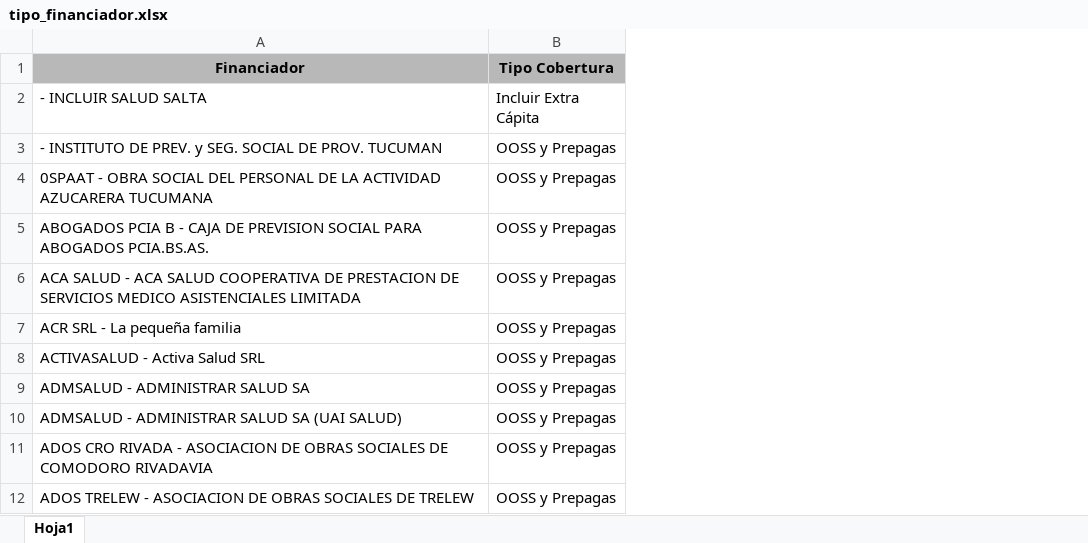
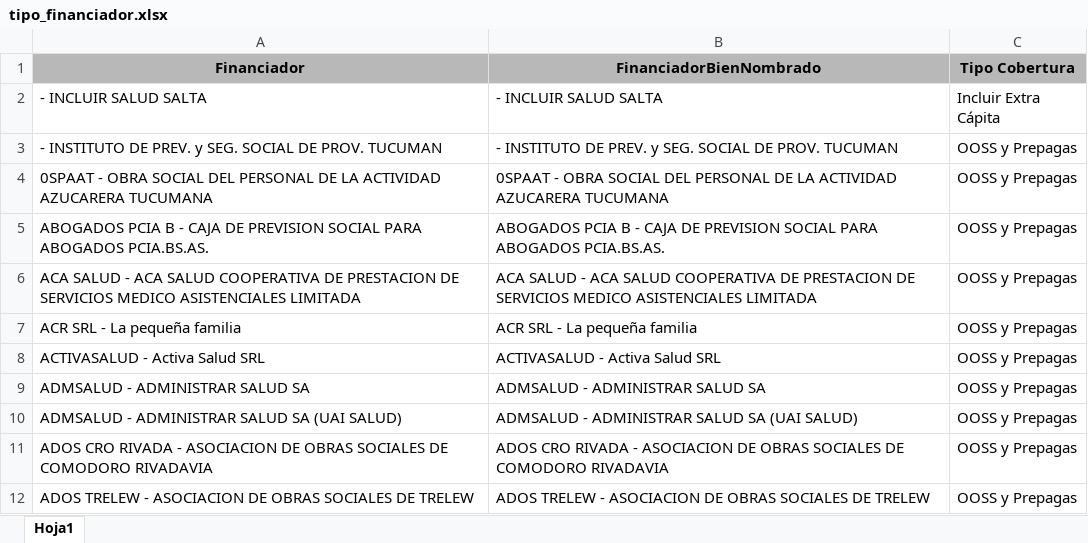
Before and after one commit to ivanachen1/FACOEP, an Excel workbook: DBA/Reportes BI/2021/Facturación/tipo_financiador.xlsx, sheet Hoja1, drawn as a sheet; only a part is shown; values as stored, in another font and other column widths than the file's, no borders; charts and pictures not drawn; the diff names each change by its address in the sheet, - before the commit and + after, or states it on an @@ line.

Commit message:
Resolucion Encoding de CRG y DPH, colocacion codigo duro por error de lectura y columna financiador bien nombrado

```diff
--- a/DBA/Reportes BI/2021/Facturación/tipo_financiador.xlsx (sheet Hoja1)
+++ b/DBA/Reportes BI/2021/Facturación/tipo_financiador.xlsx (sheet Hoja1)
+column B (FinanciadorBienNombrado), rows 2-12: - INCLUIR SALUD SALTA | - INSTITUTO DE PREV. y SEG. SOCIAL DE PROV. TUCUMAN | 0SPAAT - OBRA SOCIAL DEL PERSONAL DE LA ACTIVIDAD AZUCARERA TUCUMANA | ABOGADOS PCIA B - CAJA DE PREVISION SOCIAL PARA ABOGADOS PCIA.BS.AS. | ACA SALUD - ACA SALUD COOPERATIVA DE PRESTACION DE SERVICIOS MEDICO ASISTENCIALES LIMITADA | ACR SRL - La pequeña familia | ACTIVASALUD - Activa Salud SRL | ADMSALUD - ADMINISTRAR SALUD SA | ADMSALUD - ADMINISTRAR SALUD SA (UAI SALUD) | ADOS CRO RIVADA - ASOCIACION DE OBRAS SOCIALES DE COMODORO RIVADAVIA | ADOS TRELEW - ASOCIACION DE OBRAS SOCIALES DE TRELEW
```
Also changed, not shown: DBA/Reportes BI/2021/Facturación/Control-Sigehos.xlsx, 3 other files.
